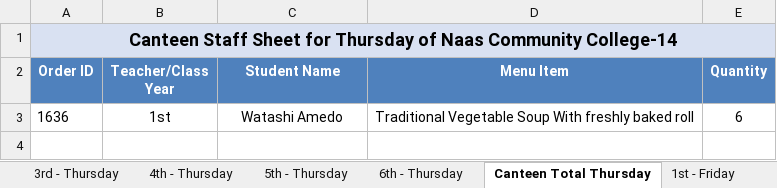
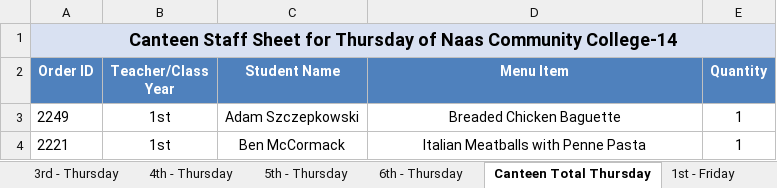
Before and after one commit to Zainabkhan007/Rafter_Backend_System, an Excel workbook: menu_files/staff_weekly_orderSheet_Naas_Community_College.xlsx, sheet Canteen Total Thursday, drawn as a sheet; values as stored, in another font and other column widths than the file's, no borders; removed rows and columns are numbered as before the commit, all else as after; the diff names each change by its address in the sheet, - before the commit and + after, or states it on an @@ line.

```diff
--- a/menu_files/staff_weekly_orderSheet_Naas_Community_College.xlsx (sheet Canteen Total Thursday)
+++ b/menu_files/staff_weekly_orderSheet_Naas_Community_College.xlsx (sheet Canteen Total Thursday)
-row 3: 1636 | 1st | Watashi Amedo | Traditional Vegetable Soup With freshly baked roll | 6
+row 3: 2249 | 1st | Adam Szczepkowski | Breaded Chicken Baguette | 1
+row 4: 2221 | 1st | Ben McCormack | Italian Meatballs with Penne Pasta | 1
```
Also changed, not shown: sheet Canteen Total Monday, sheet Canteen Total Tuesday, sheet 1st - Monday, sheet 1st - Tuesday, sheet Canteen Total Wednesday, sheet 1st - Wednesday, 2 more sheets, 4 other files.
